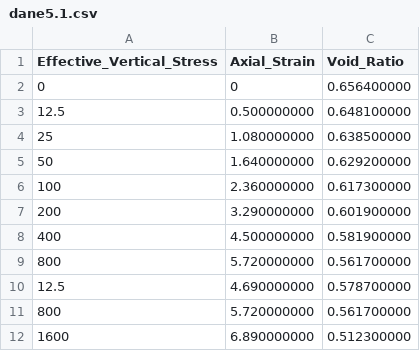
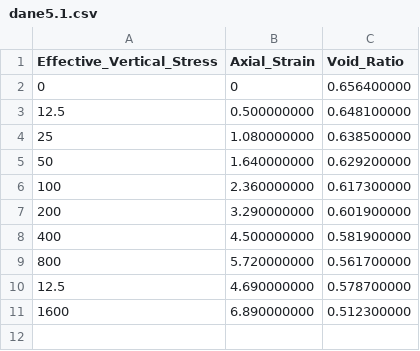
Before and after one commit to mbialek11/naprezenia, a CSV file: dane5.1.csv, drawn as a sheet; the diff names each change by its address in the sheet, - before the commit and + after, or states it on an @@ line.

Commit message:
Update dane5.1.csv

```diff
--- a/dane5.1.csv
+++ b/dane5.1.csv
-row 11: 800 | 5.720000000 | 0.561700000
```
